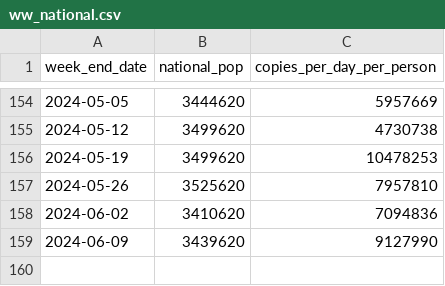
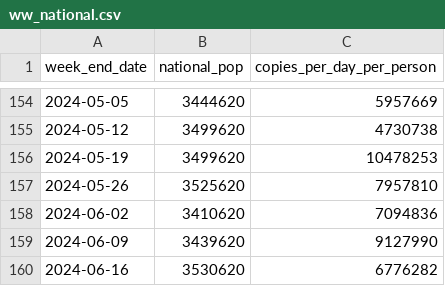
Before and after one commit to ESR-NZ/covid_in_wastewater, a CSV file: data/ww_national.csv, drawn as a sheet; only a part is shown, gaps mark what is left out.

```diff
--- a/data/ww_national.csv
+++ b/data/ww_national.csv
@@ -159 +159,2 @@ week_end_date,national_pop,copies_per_day_per_person
 2024-06-09,3439620,9127990
+2024-06-16,3530620,6776282
```
Also changed, not shown: data/cases_regional.csv, data/cases_site.csv, 6 other files.
